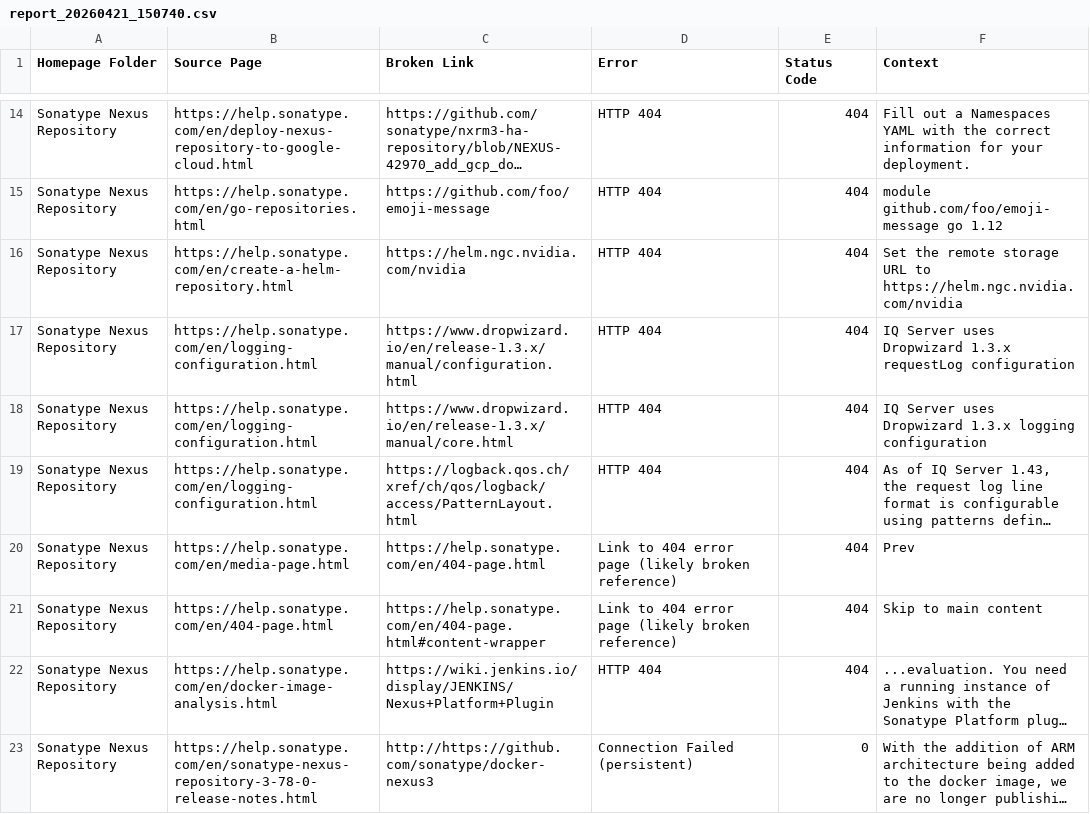
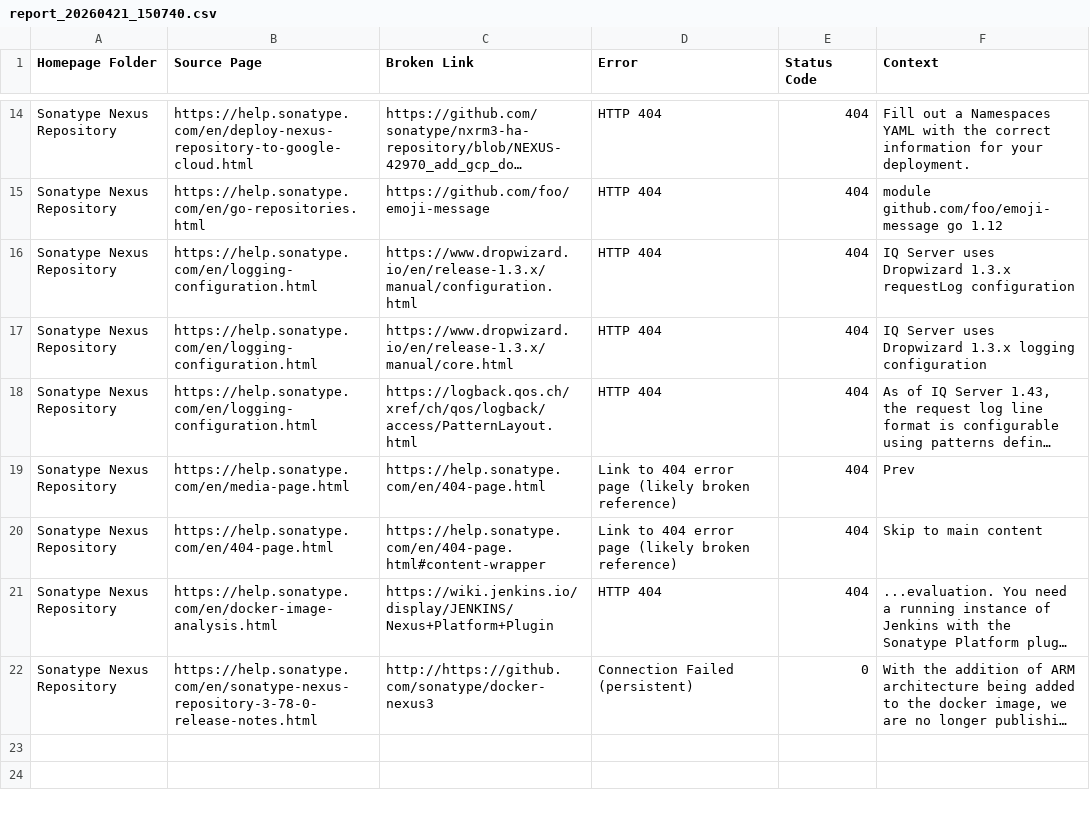
Before and after one commit to sonatype-docs/broken-links-reports, a CSV file: archive/report_20260421_150740.csv, drawn as a sheet; only a part is shown, gaps mark what is left out; long unchanged cells end in …; the diff names each change by its address in the sheet, - before the commit and + after, or states it on an @@ line.

Commit message:
Exclude https://helm.ngc.nvidia.com/nvidia from reports
- Removed from current broken links (24 -> 23)
- Cleaned from historical CSVs (21 entries total)
- Total Ever Broken: 49 -> 48
- Still 25 links fixed cumulatively

```diff
--- a/archive/report_20260421_150740.csv
+++ b/archive/report_20260421_150740.csv
-row 16: Sonatype Nexus Repository | https://help.sonatype.com/en/create-a-helm-repository.html | https://helm.ngc.nvidia.com/nvidia | HTTP 404 | 404 | Set the remote storage URL to https://helm.ngc.nvidia.com/nvidia
```
Also changed, not shown: archive/report_20260729_134551.csv, archive/report_20260729_144024.csv, 6 other files.
